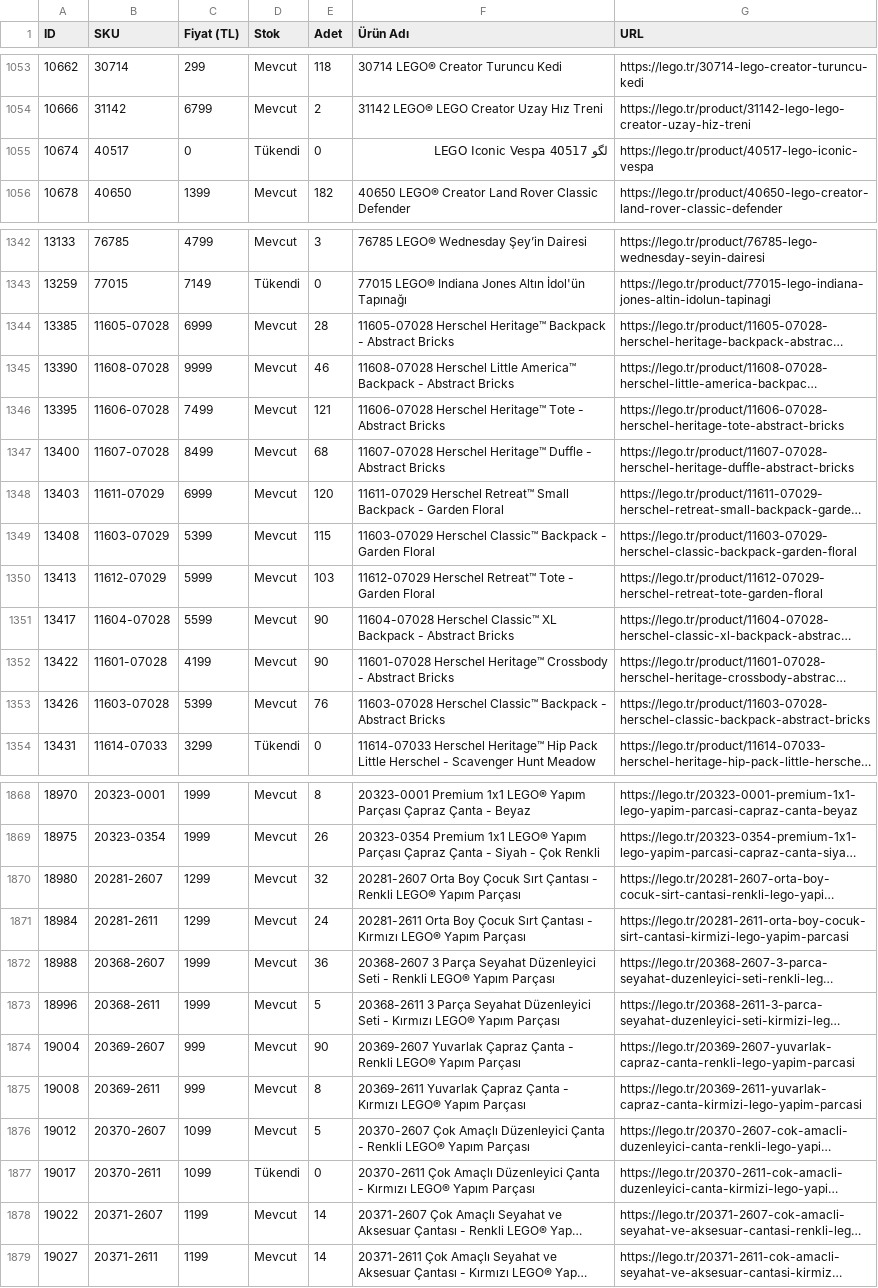
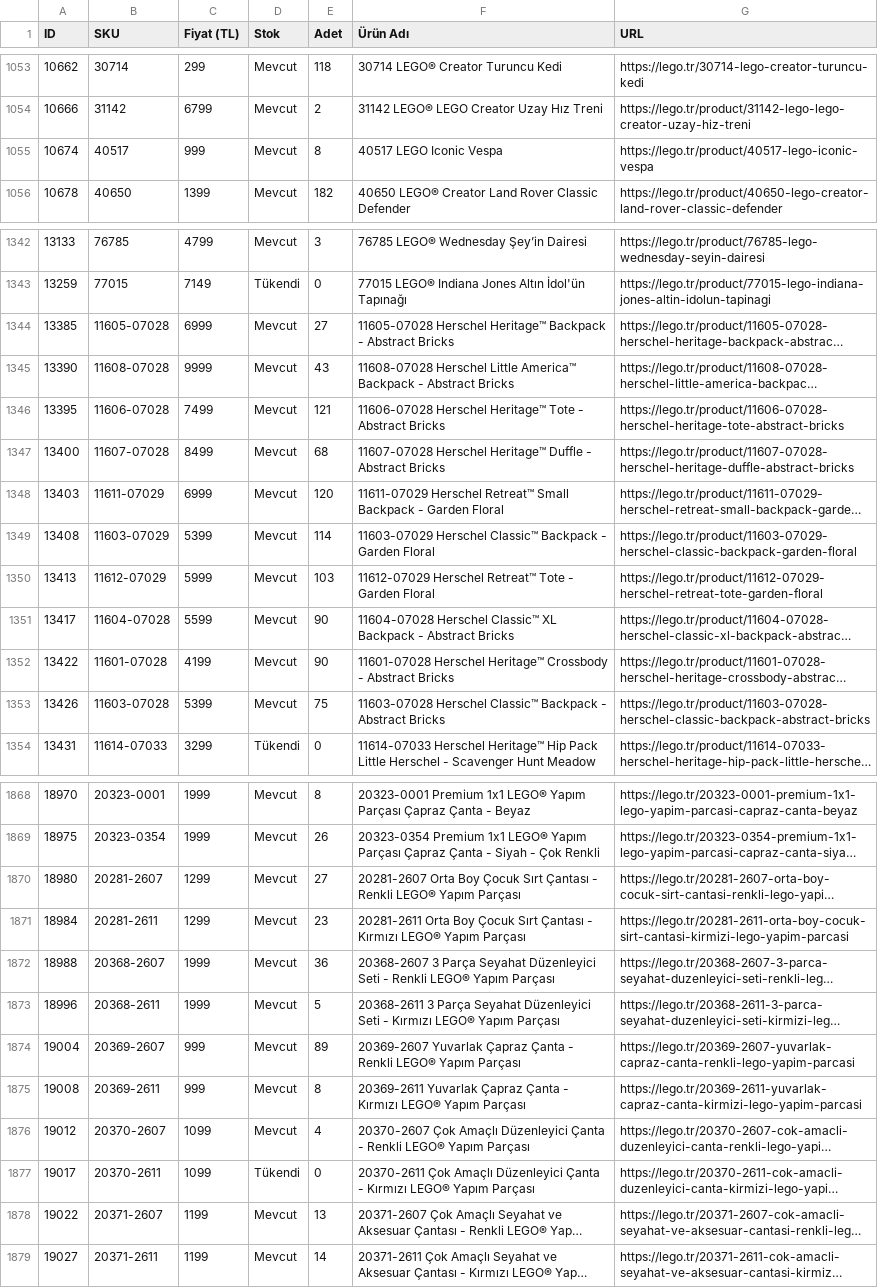
Before and after one commit to mehranyavari/woocommerce-stock-scraper, a CSV file: output/lego-products.csv, drawn as a sheet; only a part is shown, gaps mark what is left out; long unchanged cells end in …; the diff covers the shown part only; the diff names each change by its address in the sheet, - before the commit and + after, or states it on an @@ line.

```diff
--- a/output/lego-products.csv
+++ b/output/lego-products.csv
-C1055 (Fiyat (TL)): 0
+C1055 (Fiyat (TL)): 999
-D1055 (Stok): Tükendi
+D1055 (Stok): Mevcut
-E1055 (Adet): 0
+E1055 (Adet): 8
-F1055 (Ürün Adı): لگو 40517 LEGO Iconic Vespa
+F1055 (Ürün Adı): 40517 LEGO Iconic Vespa
-E1344 (Adet): 28
+E1344 (Adet): 27
-E1345 (Adet): 46
+E1345 (Adet): 43
-E1349 (Adet): 115
+E1349 (Adet): 114
-E1353 (Adet): 76
+E1353 (Adet): 75
-E1870 (Adet): 32
+E1870 (Adet): 27
-E1871 (Adet): 24
+E1871 (Adet): 23
-E1874 (Adet): 90
+E1874 (Adet): 89
-E1876 (Adet): 5
+E1876 (Adet): 4
-E1878 (Adet): 14
+E1878 (Adet): 13
```
Also changed, not shown: 50 edited cells elsewhere in this file, 3 other files.
